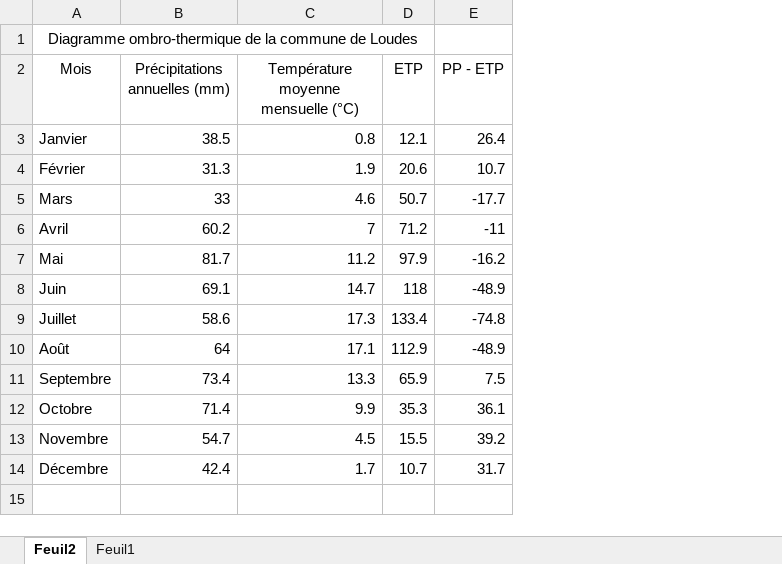
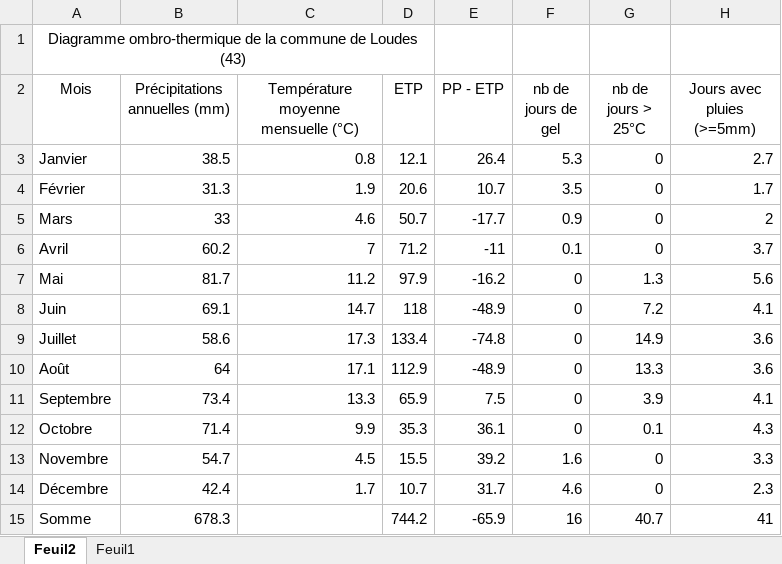
Before and after one commit to florian666/CoursISARA, an Excel workbook: 2A/Stage France/DonnéeMétéo.xlsx, sheet Feuil2, drawn as a sheet; values as stored, in another font and other column widths than the file's, no borders; charts and pictures not drawn; the diff names each change by its address in the sheet, - before the commit and + after, or states it on an @@ line.

```diff
--- a/2A/Stage France/DonnéeMétéo.xlsx (sheet Feuil2)
+++ b/2A/Stage France/DonnéeMétéo.xlsx (sheet Feuil2)
+column F (nb de jours de gel), rows 3-14: 5.3 | 3.5 | 0.9 | 0.1 | 0 | 0 | 0 | 0 | 0 | 0 | 1.6 | 4.6
+column G (nb de jours > 25°C), rows 3-14: 0 | 0 | 0 | 0 | 1.3 | 7.2 | 14.9 | 13.3 | 3.9 | 0.1 | 0 | 0
+column H (Jours avec pluies (>=5mm)), rows 3-14: 2.7 | 1.7 | 2 | 3.7 | 5.6 | 4.1 | 3.6 | 3.6 | 4.1 | 4.3 | 3.3 | 2.3
-A1 (Mois): …de Loudes
+A1 (Mois): …de Loudes (43)
+row 15: Somme | 678.3 |  | 744.2 | -65.9 | 16 | 40.7 | 41
```
Also changed, not shown: charts or pictures, 7 other files.
